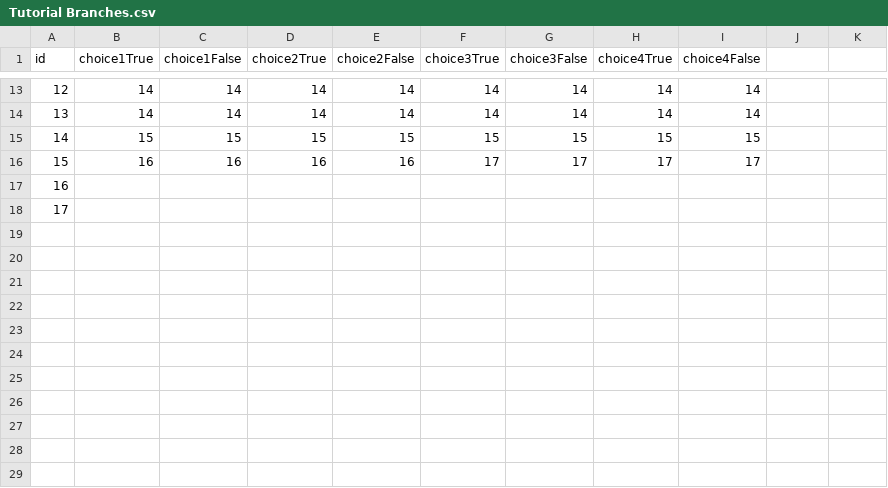
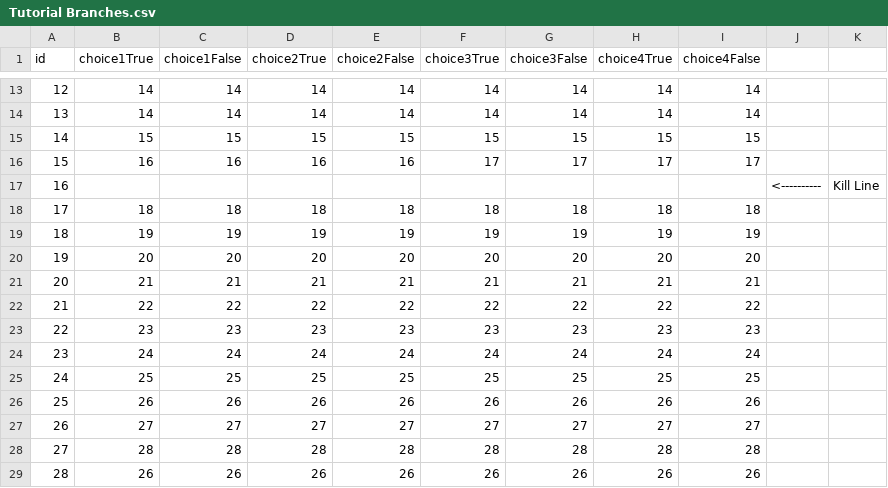
Before and after one commit to green2onion/Trotsuki-Adventure, a CSV file: Trotsuki's Adventure Unity Project/Trotsuki/Assets/Resources/Tutorial Branches.csv, drawn as a sheet; only a part is shown, gaps mark what is left out; the diff names each change by its address in the sheet, - before the commit and + after, or states it on an @@ line.

```diff
--- a/Trotsuki's Adventure Unity Project/Trotsuki/Assets/Resources/Tutorial Branches.csv
+++ b/Trotsuki's Adventure Unity Project/Trotsuki/Assets/Resources/Tutorial Branches.csv
-J17: (empty)
+J17: <----------
-K17: (empty)
+K17: Kill Line
-B18 (choice1True): (empty)
+B18 (choice1True): 18
-C18 (choice1False): (empty)
+C18 (choice1False): 18
-D18 (choice2True): (empty)
+D18 (choice2True): 18
-E18 (choice2False): (empty)
+E18 (choice2False): 18
-F18 (choice3True): (empty)
+F18 (choice3True): 18
-G18 (choice3False): (empty)
+G18 (choice3False): 18
-H18 (choice4True): (empty)
+H18 (choice4True): 18
-I18 (choice4False): (empty)
+I18 (choice4False): 18
+row 19: 18 | 19 | 19 | 19 | 19 | 19 | 19 | 19 | 19
+row 20: 19 | 20 | 20 | 20 | 20 | 20 | 20 | 20 | 20
+row 21: 20 | 21 | 21 | 21 | 21 | 21 | 21 | 21 | 21
+row 22: 21 | 22 | 22 | 22 | 22 | 22 | 22 | 22 | 22
+row 23: 22 | 23 | 23 | 23 | 23 | 23 | 23 | 23 | 23
+row 24: 23 | 24 | 24 | 24 | 24 | 24 | 24 | 24 | 24
+row 25: 24 | 25 | 25 | 25 | 25 | 25 | 25 | 25 | 25
+row 26: 25 | 26 | 26 | 26 | 26 | 26 | 26 | 26 | 26
+row 27: 26 | 27 | 27 | 27 | 27 | 27 | 27 | 27 | 27
+row 28: 27 | 28 | 28 | 28 | 28 | 28 | 28 | 28 | 28
+row 29: 28 | 26 | 26 | 26 | 26 | 26 | 26 | 26 | 26
```
Also changed, not shown: Trotsuki's Adventure Unity Project/Trotsuki/Assets/Resources/Tutorial Branching Criteria.csv, Trotsuki's Adventure Unity Project/Trotsuki/Assets/Resources/Tutorial.csv, 23 other files.
